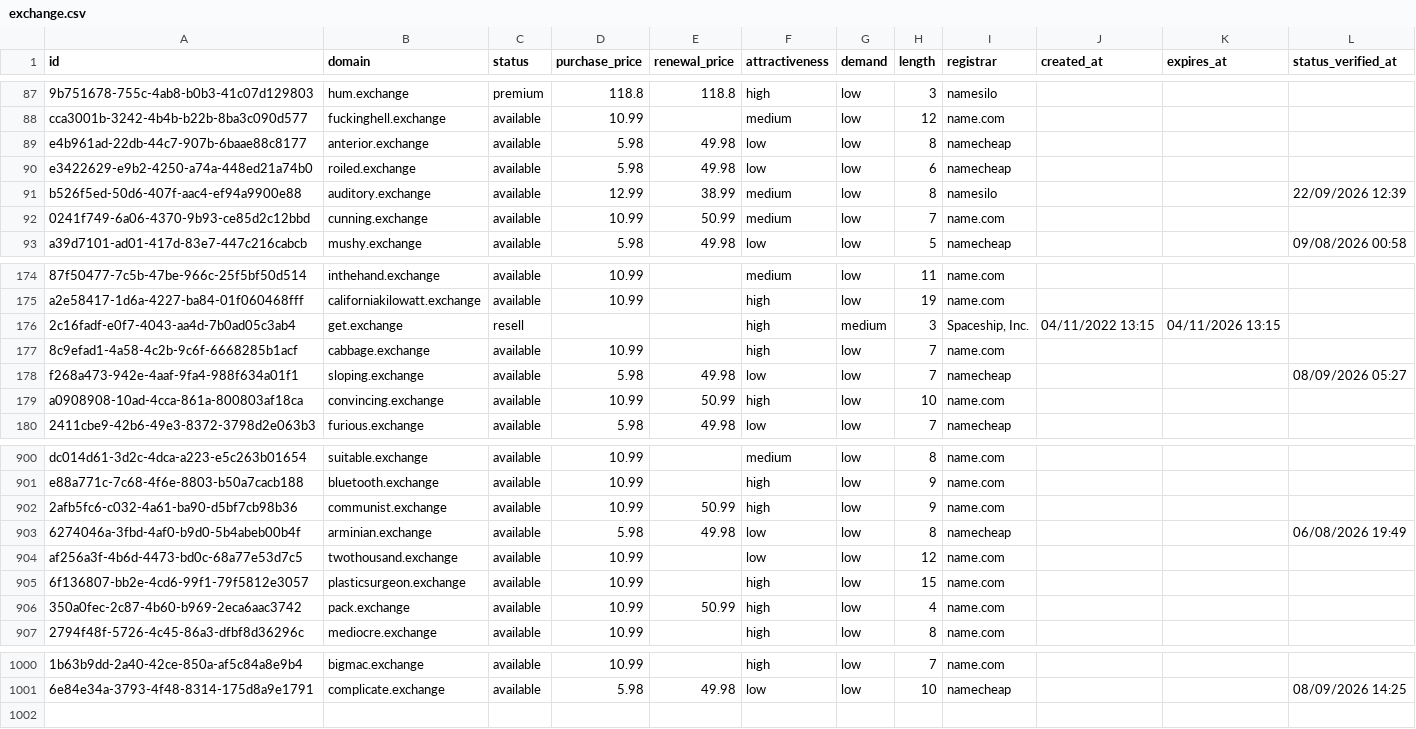
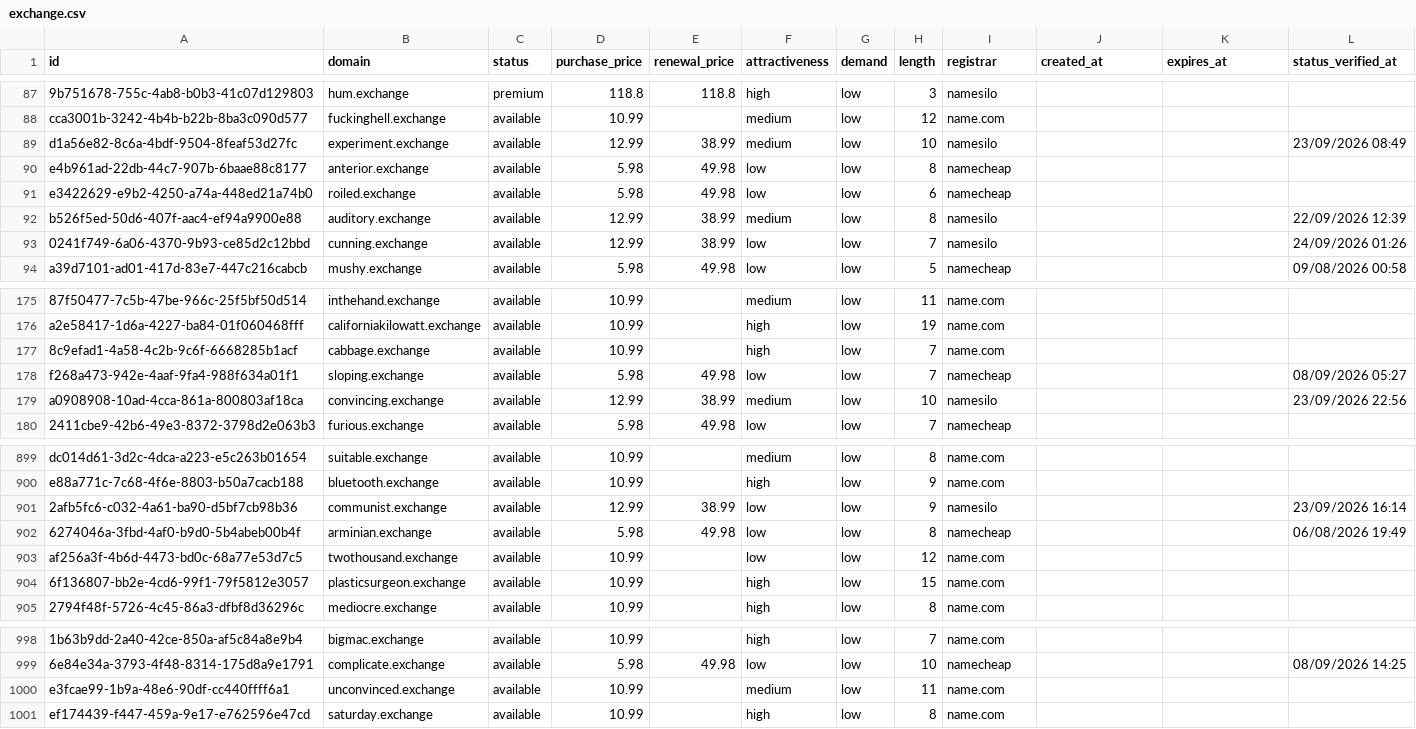
Before and after one commit to UniqueDomains/exchange-oneword-domains, a CSV file: exchange.csv, drawn as a sheet; only a part is shown, gaps mark what is left out; removed rows and columns are numbered as before the commit, all else as after; the diff covers the shown part only; the diff names each change by its address in the sheet, - before the commit and + after, or states it on an @@ line.

Commit message:
Domains update

```diff
--- a/exchange.csv
+++ b/exchange.csv
+row 89: d1a56e82-8c6a-4bdf-9504-8feaf53d27fc | experiment.exchange | available | 12.99 | 38.99 | medium | low | 10 | namesilo |  |  | 23/09/2026 08:49
-D93 (purchase_price): 10.99
+D93 (purchase_price): 12.99
-E93 (renewal_price): 50.99
+E93 (renewal_price): 38.99
-F93 (attractiveness): medium
+F93 (attractiveness): low
-I93 (registrar): name.com
+I93 (registrar): namesilo
-L93 (status_verified_at): (empty)
+L93 (status_verified_at): 24/09/2026 01:26
-row 176: 2c16fadf-e0f7-4043-aa4d-7b0ad05c3ab4 | get.exchange | resell |  |  | high | medium | 3 | Spaceship, Inc. | 04/11/2022 13:15 | 04/11/2026 13:15
-D179 (purchase_price): 10.99
+D179 (purchase_price): 12.99
-E179 (renewal_price): 50.99
+E179 (renewal_price): 38.99
-F179 (attractiveness): high
+F179 (attractiveness): medium
-I179 (registrar): name.com
+I179 (registrar): namesilo
-L179 (status_verified_at): (empty)
+L179 (status_verified_at): 23/09/2026 22:56
-D901 (purchase_price): 10.99
+D901 (purchase_price): 12.99
-E901 (renewal_price): 50.99
+E901 (renewal_price): 38.99
-F901 (attractiveness): high
+F901 (attractiveness): low
-I901 (registrar): name.com
+I901 (registrar): namesilo
-L901 (status_verified_at): (empty)
+L901 (status_verified_at): 23/09/2026 16:14
-row 906: 350a0fec-2c87-4b60-b969-2eca6aac3742 | pack.exchange | available | 10.99 | 50.99 | high | low | 4 | name.com
+row 1000: e3fcae99-1b9a-48e6-90df-cc440ffff6a1 | unconvinced.exchange | available | 10.99 |  | medium | low | 11 | name.com
+row 1001: ef174439-f447-459a-9e17-e762596e47cd | saturday.exchange | available | 10.99 |  | high | low | 8 | name.com
```
Also changed, not shown: 1 added row, 2 removed rows and 96 edited cells elsewhere in this file, 4 other files.
